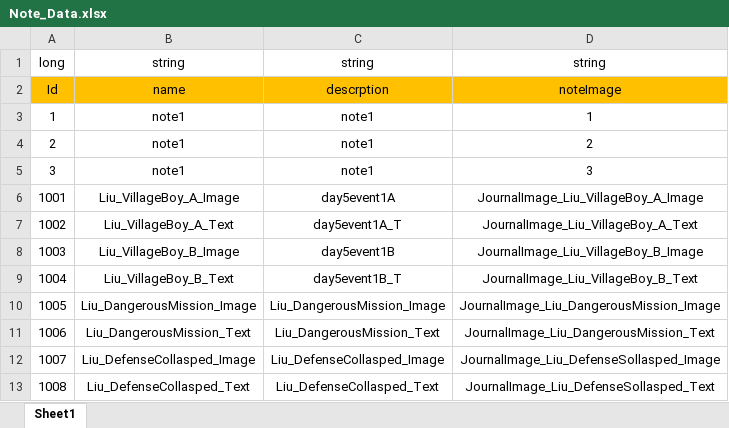
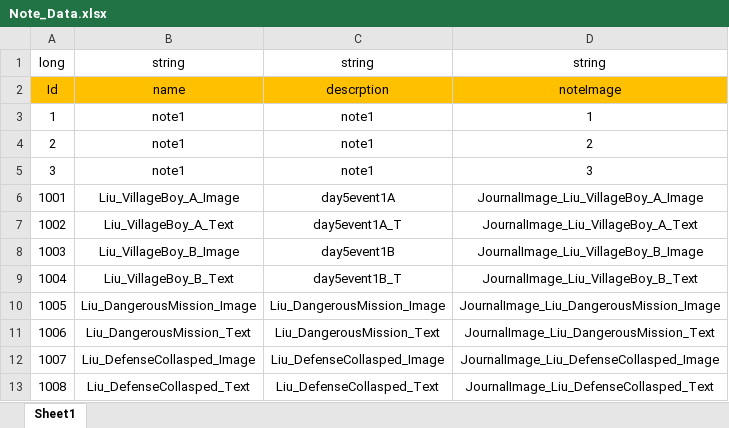
Before and after one commit to Chuyang1996/Nameless_Temp, an Excel workbook: GameDesign/ExcelData/Note_Data.xlsx, sheet Sheet1, drawn as a sheet; values as stored, in another font and other column widths than the file's, no borders; the diff names each change by its address in the sheet, - before the commit and + after, or states it on an @@ line.

```diff
--- a/GameDesign/ExcelData/Note_Data.xlsx (sheet Sheet1)
+++ b/GameDesign/ExcelData/Note_Data.xlsx (sheet Sheet1)
-D12: JournalImage_Liu_DefenseSollasped_Image
+D12: JournalImage_Liu_DefenseCollasped_Image
-D13: JournalImage_Liu_DefenseSollasped_Text
+D13: JournalImage_Liu_DefenseCollasped_Text
```
Also changed, not shown: GameDesign/ExcelData/NotePage_Data.xlsx, 10 other files.
